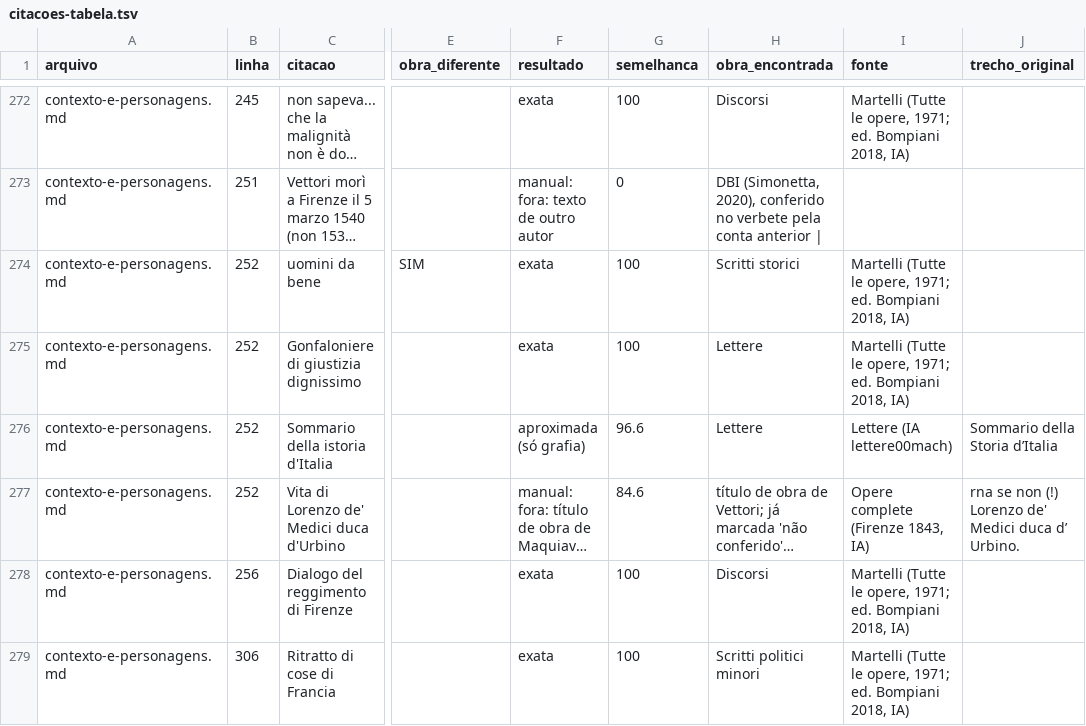
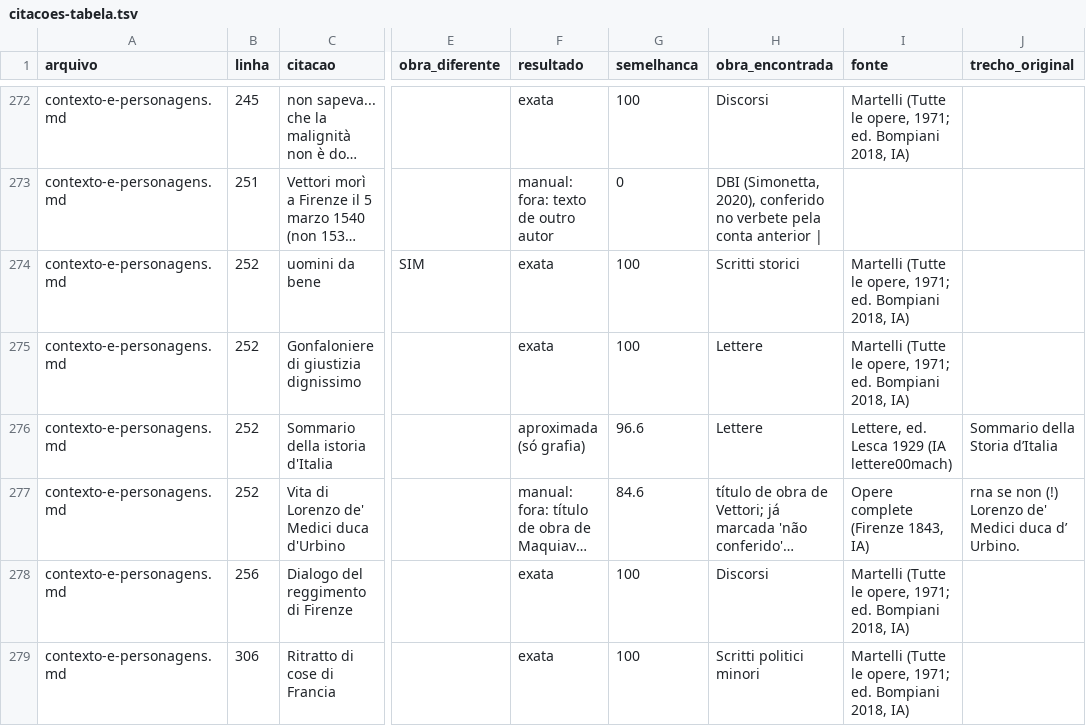
Before and after one commit to Lindsonalmeida/lindson, a TSV file: conteudo/referencias/maquiavel/revisao/citacoes-tabela.tsv, drawn as a sheet; only a part is shown, gaps mark what is left out; long unchanged cells end in …; the diff covers the shown part only; the diff names each change by its address in the sheet, - before the commit and + after, or states it on an @@ line.

```diff
--- a/conteudo/referencias/maquiavel/revisao/citacoes-tabela.tsv
+++ b/conteudo/referencias/maquiavel/revisao/citacoes-tabela.tsv
-I276 (fonte): Lettere (IA lettere00mach)
+I276 (fonte): Lettere, ed. Lesca 1929 (IA lettere00mach)
```
Also changed, not shown: 4 edited cells elsewhere in this file, 4 other files.
